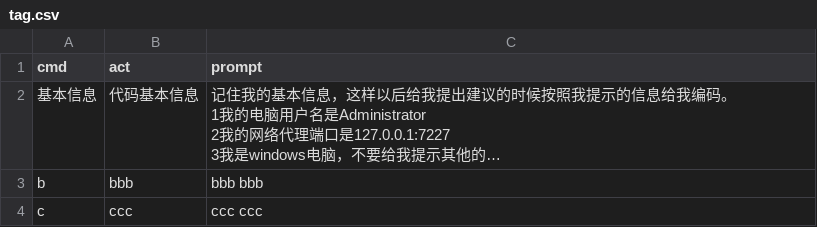
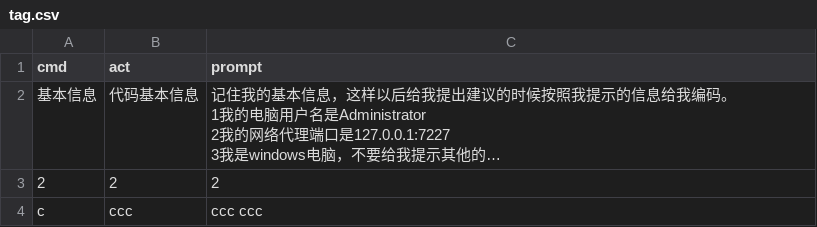
Before and after one commit to MGX-LJY/MG, a CSV file: tag.csv, drawn as a sheet; long unchanged cells end in …; removed rows and columns are numbered as before the commit, all else as after; the diff names each change by its address in the sheet, - before the commit and + after, or states it on an @@ line.

Commit message:
Automated commit message

```diff
--- a/tag.csv
+++ b/tag.csv
-row 3: b | bbb | bbb bbb
+row 3: 2 | 2 | 2
```
